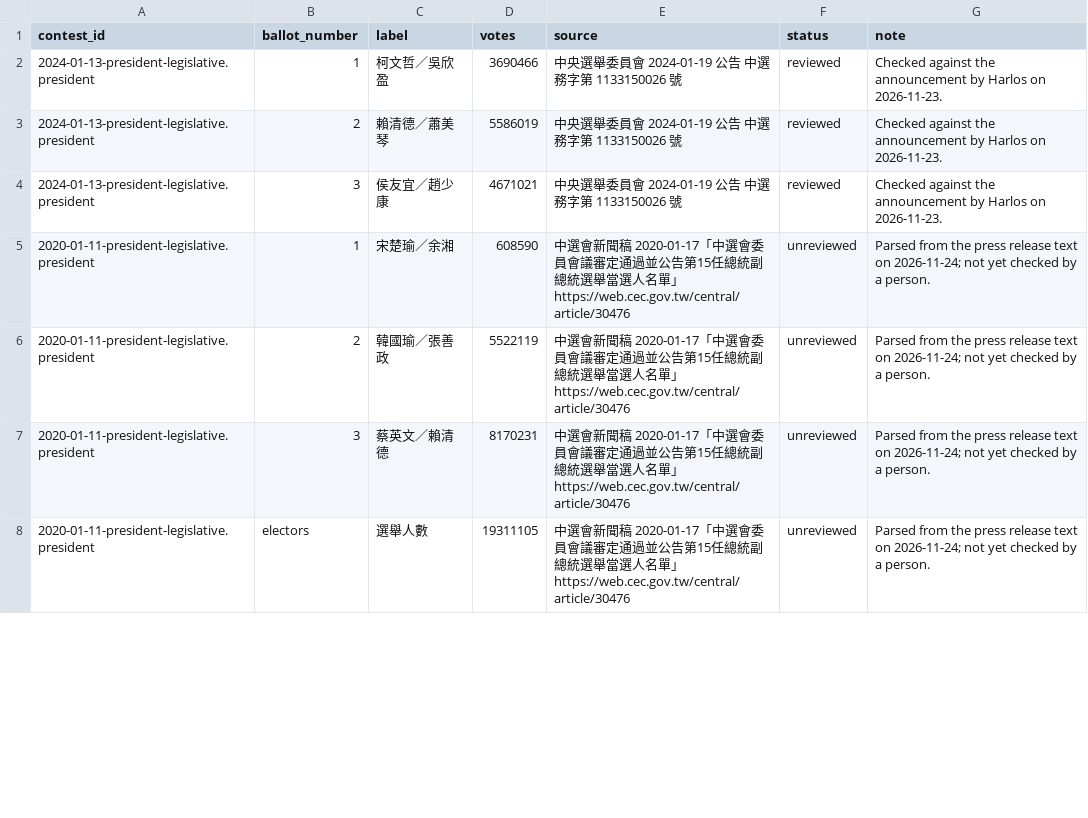
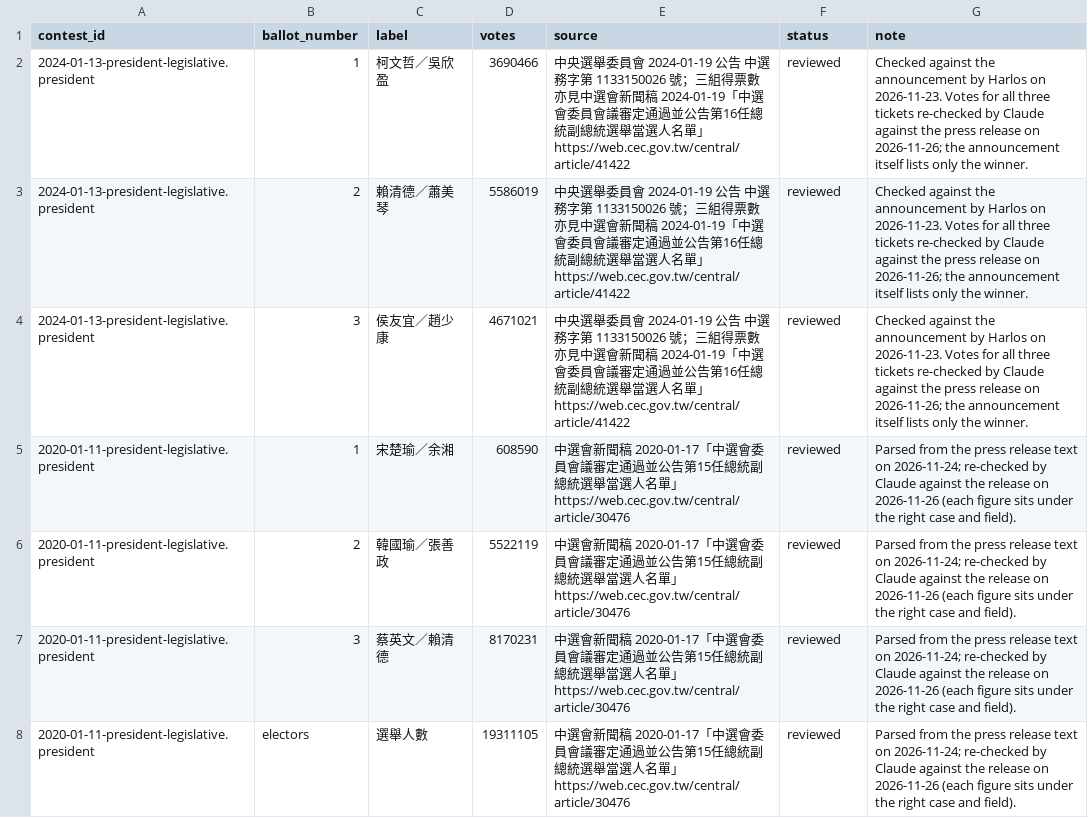
Before and after one commit to harlos0517/vote, a CSV file: packages/etl/mappings/official-announcements.csv, drawn as a sheet; only a part is shown; the diff covers the shown part only.

```diff
--- a/packages/etl/mappings/official-announcements.csv
+++ b/packages/etl/mappings/official-announcements.csv
@@ -1,8 +1,8 @@
 contest_id,ballot_number,label,votes,source,status,note
-2024-01-13-president-legislative.president,1,柯文哲／吳欣盈,3690466,中央選舉委員會 2024-01-19 公告 中選務字第 1133150026 號,reviewed,Checked against the announcement by Harlos on 2026-11-23.
-2024-01-13-president-legislative.president,2,賴清德／蕭美琴,5586019,中央選舉委員會 2024-01-19 公告 中選務字第 1133150026 號,reviewed,Checked against the announcement by Harlos on 2026-11-23.
-2024-01-13-president-legislative.president,3,侯友宜／趙少康,4671021,中央選舉委員會 2024-01-19 公告 中選務字第 1133150026 號,reviewed,Checked against the announcement by Harlos on 2026-11-23.
-2020-01-11-president-legislative.president,1,宋楚瑜／余湘,608590,中選會新聞稿 2020-01-17「中選會委員會議審定通過並公告第15任總統副總統選舉當選人名單」 https://web.cec.gov.tw/central/article/30476,unreviewed,Parsed from the press release text on 2026-11-24; not yet checked by a person.
-2020-01-11-president-legislative.president,2,韓國瑜／張善政,5522119,中選會新聞稿 2020-01-17「中選會委員會議審定通過並公告第15任總統副總統選舉當選人名單」 https://web.cec.gov.tw/central/article/30476,unreviewed,Parsed from the press release text on 2026-11-24; not yet checked by a person.
-2020-01-11-president-legislative.president,3,蔡英文／賴清德,8170231,中選會新聞稿 2020-01-17「中選會委員會議審定通過並公告第15任總統副總統選舉當選人名單」 https://web.cec.gov.tw/central/article/30476,unreviewed,Parsed from the press release text on 2026-11-24; not yet checked by a person.
-2020-01-11-president-legislative.president,electors,選舉人數,19311105,中選會新聞稿 2020-01-17「中選會委員會議審定通過並公告第15任總統副總統選舉當選人名單」 https://web.cec.gov.tw/central/article/30476,unreviewed,Parsed from the press release text on 2026-11-24; not yet checked by a person.
+2024-01-13-president-legislative.president,1,柯文哲／吳欣盈,3690466,中央選舉委員會 2024-01-19 公告 中選務字第 1133150026 號；三組得票數亦見中選會新聞稿 2024-01-19「中選會委員會議審定通過並公告第16任總統副總統選舉當選人名單」 https://web.cec.gov.tw/central/article/41422,reviewed,Checked against the announcement by Harlos on 2026-11-23. Votes for all three tickets re-checked by Claude against the press release on 2026-11-26; the announcement itself lists only the winner.
+2024-01-13-president-legislative.president,2,賴清德／蕭美琴,5586019,中央選舉委員會 2024-01-19 公告 中選務字第 1133150026 號；三組得票數亦見中選會新聞稿 2024-01-19「中選會委員會議審定通過並公告第16任總統副總統選舉當選人名單」 https://web.cec.gov.tw/central/article/41422,reviewed,Checked against the announcement by Harlos on 2026-11-23. Votes for all three tickets re-checked by Claude against the press release on 2026-11-26; the announcement itself lists only the winner.
+2024-01-13-president-legislative.president,3,侯友宜／趙少康,4671021,中央選舉委員會 2024-01-19 公告 中選務字第 1133150026 號；三組得票數亦見中選會新聞稿 2024-01-19「中選會委員會議審定通過並公告第16任總統副總統選舉當選人名單」 https://web.cec.gov.tw/central/article/41422,reviewed,Checked against the announcement by Harlos on 2026-11-23. Votes for all three tickets re-checked by Claude against the press release on 2026-11-26; the announcement itself lists only the winner.
+2020-01-11-president-legislative.president,1,宋楚瑜／余湘,608590,中選會新聞稿 2020-01-17「中選會委員會議審定通過並公告第15任總統副總統選舉當選人名單」 https://web.cec.gov.tw/central/article/30476,reviewed,Parsed from the press release text on 2026-11-24; re-checked by Claude against the release on 2026-11-26 (each figure sits under the right case and field).
+2020-01-11-president-legislative.president,2,韓國瑜／張善政,5522119,中選會新聞稿 2020-01-17「中選會委員會議審定通過並公告第15任總統副總統選舉當選人名單」 https://web.cec.gov.tw/central/article/30476,reviewed,Parsed from the press release text on 2026-11-24; re-checked by Claude against the release on 2026-11-26 (each figure sits under the right case and field).
+2020-01-11-president-legislative.president,3,蔡英文／賴清德,8170231,中選會新聞稿 2020-01-17「中選會委員會議審定通過並公告第15任總統副總統選舉當選人名單」 https://web.cec.gov.tw/central/article/30476,reviewed,Parsed from the press release text on 2026-11-24; re-checked by Claude against the release on 2026-11-26 (each figure sits under the right case and field).
+2020-01-11-president-legislative.president,electors,選舉人數,19311105,中選會新聞稿 2020-01-17「中選會委員會議審定通過並公告第15任總統副總統選舉當選人名單」 https://web.cec.gov.tw/central/article/30476,reviewed,Parsed from the press release text on 2026-11-24; re-checked by Claude against the release on 2026-11-26 (each figure sits under the right case and field).
```
Also changed, not shown: 122 edited cells elsewhere in this file.
